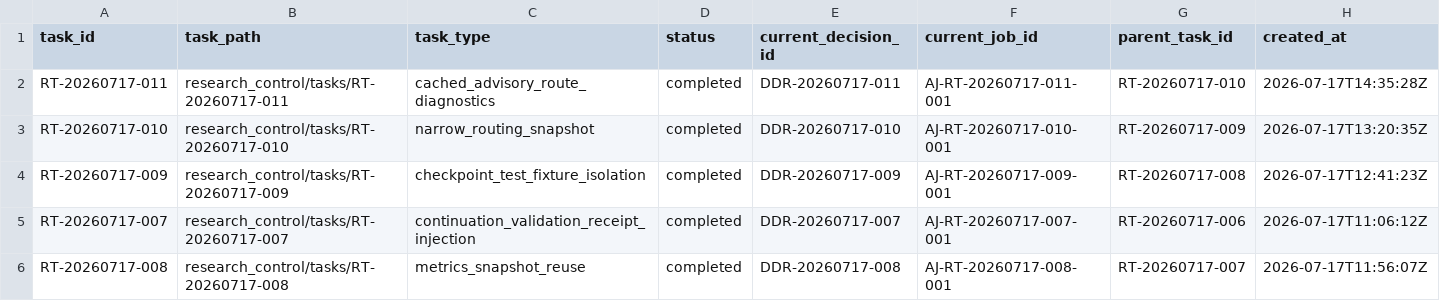
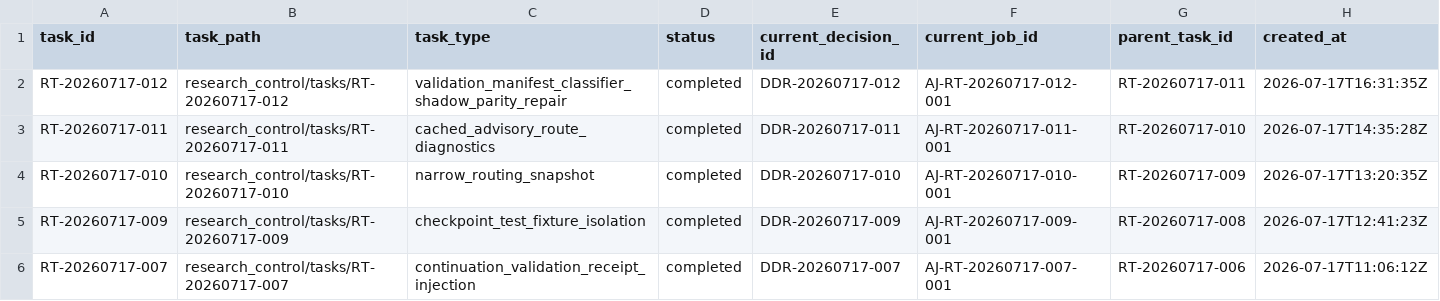
Before and after one commit to AngryOwlAI/The-AEther-Flow, a CSV file: registries/RESEARCH_TASK_REGISTRY.csv, drawn as a sheet; only a part is shown; the shorter side is filled out with more unchanged rows; rows hold the shown columns only; the diff names each change by its address in the sheet, - before the commit and + after, or states it on an @@ line.

Commit message:
Research control: RT-20260717-012 validator-engineer@0.2.0--RT-20260717-012 completion
Decision: DDR-20260717-012

AgentJob: AJ-RT-20260717-012-001

Handoff:

Summary: P8-T07 validation-manifest classifier and checkpoint-shadow parity repair passed with no manifest planner ordinary-research or scientific authority change; P9-T01 is dependency-ready after checkpoint.

Validation: memory sync PASS; final memory core PASS; research-control PASS; diff allowlist PASS

Push: not performed

```diff
--- a/registries/RESEARCH_TASK_REGISTRY.csv
+++ b/registries/RESEARCH_TASK_REGISTRY.csv
+row 2: RT-20260717-012 | research_control/tasks/RT-20260717-012 | validation_manifest_classifier_shadow_parity_repair | completed | DDR-20260717-012 | AJ-RT-20260717-012-001 | RT-20260717-011 | 2026-07-17T16:31:35Z
```
Also changed, not shown: registries/DIRECTOR_DECISION_REGISTRY.csv, registries/MARKDOWN_SOURCE_REGISTRY.csv, 30 other files.
